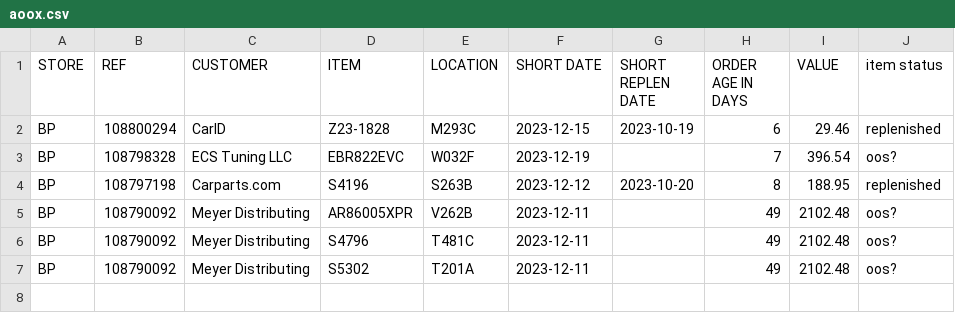
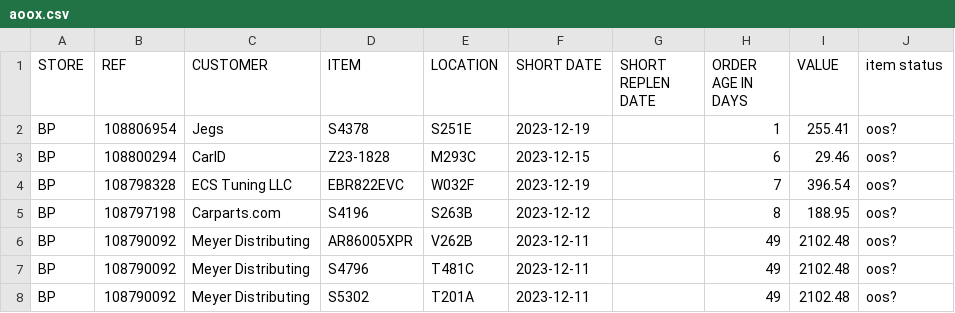
Before and after one commit to MisterAwo/data, a CSV file: aoox.csv, drawn as a sheet.

```diff
--- a/aoox.csv
+++ b/aoox.csv
@@ -1,5 +1,6 @@
 STORE,REF,CUSTOMER,ITEM,LOCATION,SHORT DATE,SHORT REPLEN DATE,ORDER AGE IN DAYS,VALUE,item status
-BP,108800294,CarID,Z23-1828                        ,M293C                           ,2023-12-15,2023-10-19,6,29.46,replenished
+BP,108806954,Jegs,S4378                           ,S251E                           ,2023-12-19,,1,255.41,oos?
+BP,108800294,CarID,Z23-1828                        ,M293C                           ,2023-12-15,,6,29.46,oos?
 BP,108798328,ECS Tuning LLC,EBR822EVC                       ,W032F                           ,2023-12-19,,7,396.54,oos?
-BP,108797198,Carparts.com,S4196                           ,S263B                           ,2023-12-12,2023-10-20,8,188.95,replenished
+BP,108797198,Carparts.com,S4196                           ,S263B                           ,2023-12-12,,8,188.95,oos?
 BP,108790092,Meyer Distributing,AR86005XPR                      ,V262B                           ,2023-12-11,,49,2102.48,oos?
```
Also changed, not shown: 1 other file.
